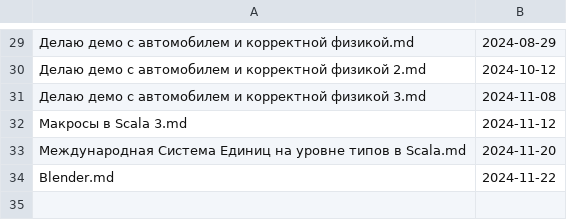
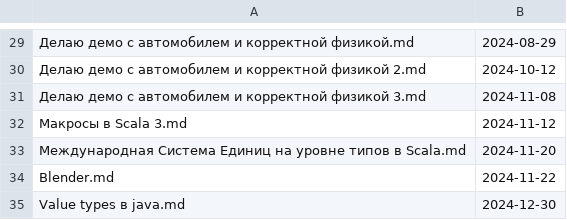
Before and after one commit to Kright/kright.github.io, a CSV file: _preprocessing_code/dates.csv, drawn as a sheet; only a part is shown, gaps mark what is left out.

Commit message:
add article about value types

```diff
--- a/_preprocessing_code/dates.csv
+++ b/_preprocessing_code/dates.csv
@@ -34 +34,2 @@
 "Blender.md","2024-11-22"
+"Value types в java.md","2024-12-30"
```
Also changed, not shown: 2 other files.
